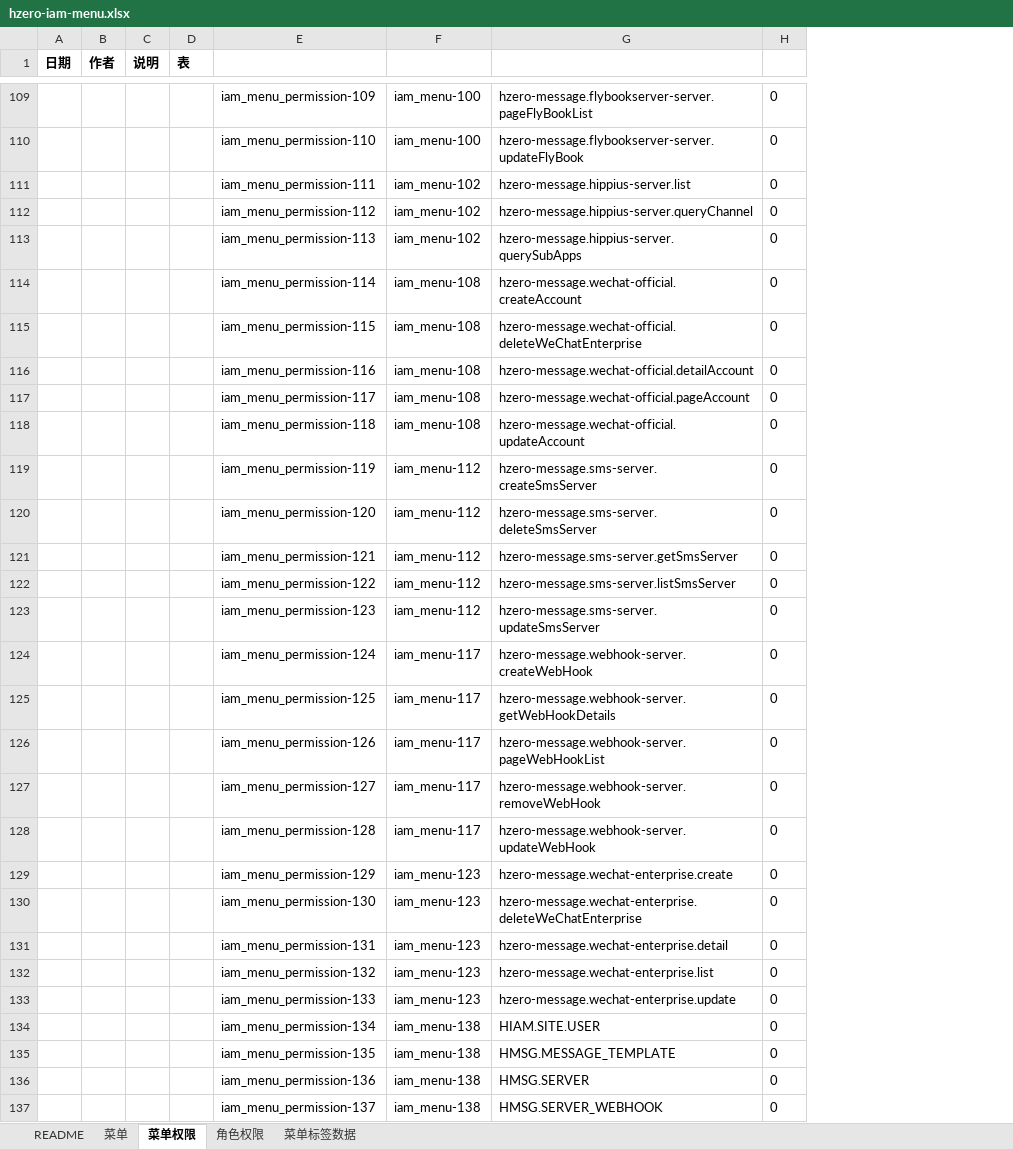
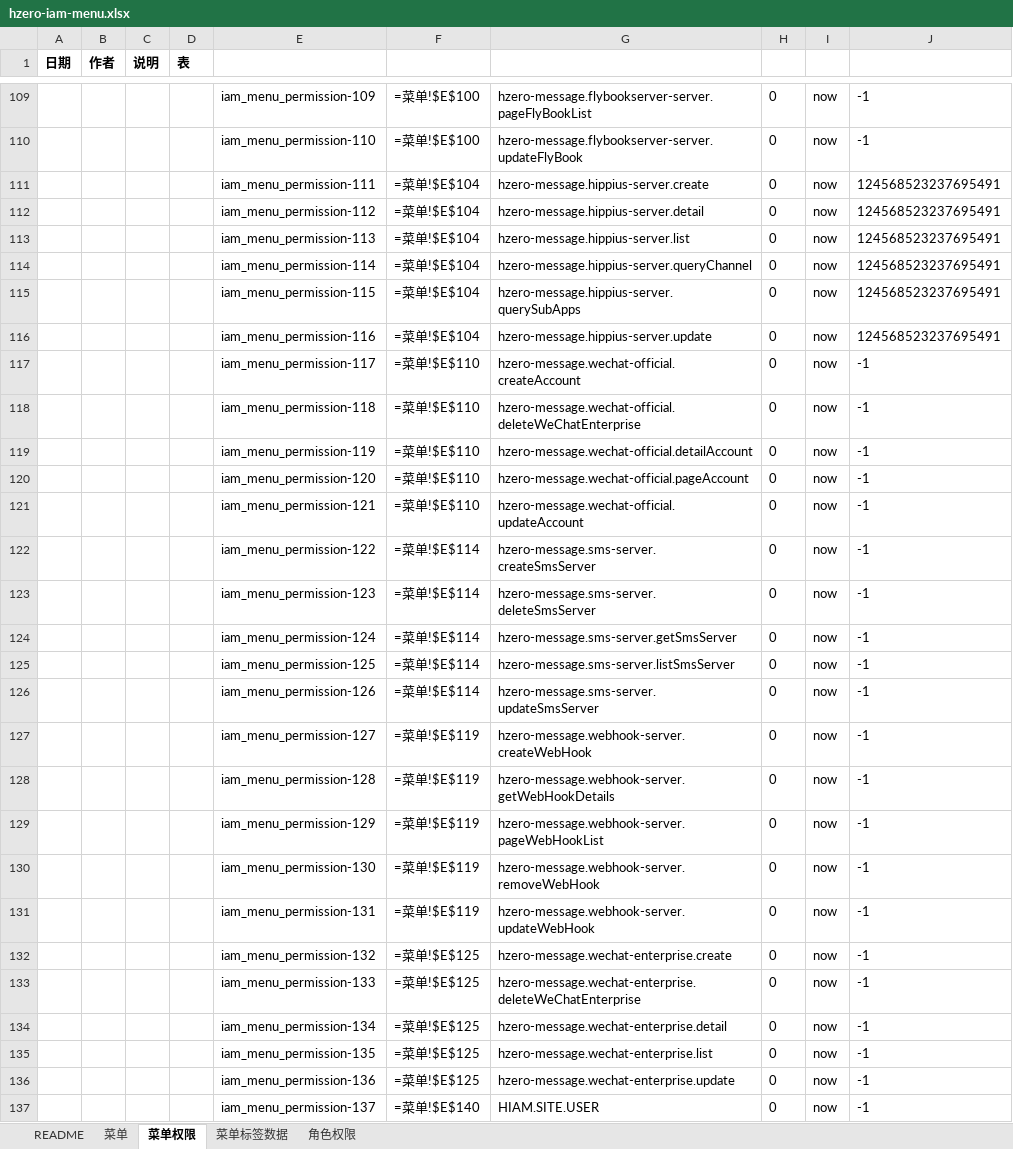
Before and after one commit to open-hand/choerodon-message, an Excel workbook: src/main/resources/script/db/init-data/hzero_message/hzero_platform/hzero-iam-menu.xlsx, sheet 菜单权限, drawn as a sheet; only a part is shown, gaps mark what is left out; values as stored, in another font and other column widths than the file's, no borders; formulas without a stored value are shown as written; removed rows and columns are numbered as before the commit, all else as after; the diff covers the shown part only; the diff names each change by its address in the sheet, - before the commit and + after, or states it on an @@ line.

```diff
--- a/src/main/resources/script/db/init-data/hzero_message/hzero_platform/hzero-iam-menu.xlsx (sheet 菜单权限)
+++ b/src/main/resources/script/db/init-data/hzero_message/hzero_platform/hzero-iam-menu.xlsx (sheet 菜单权限)
@@ sheet tab order changed: README | 菜单 | 菜单权限 | 菜单标签数据 | 角色权限 @@
-column F, rows 109-137: iam_menu-100 | iam_menu-100 | iam_menu-102 | iam_menu-102 | iam_menu-102 | iam_menu-108 | iam_menu-108 | iam_menu-108 | iam_menu-108 | iam_menu-108 | iam_menu-112 | iam_menu-112 | iam_menu-112 | iam_menu-112 | iam_menu-112 | iam_menu-117 | iam_menu-117 | iam_menu-117 | iam_menu-117 | iam_menu-117 | iam_menu-123 | iam_menu-123 | iam_menu-123 | iam_menu-123 | iam_menu-123 | iam_menu-138 | iam_menu-138 | iam_menu-138 | iam_menu-138
+column F, rows 109-137: =菜单!$E$100 | =菜单!$E$100 | =菜单!$E$104 | =菜单!$E$104 | =菜单!$E$104 | =菜单!$E$104 | =菜单!$E$104 | =菜单!$E$104 | =菜单!$E$110 | =菜单!$E$110 | =菜单!$E$110 | =菜单!$E$110 | =菜单!$E$110 | =菜单!$E$114 | =菜单!$E$114 | =菜单!$E$114 | =菜单!$E$114 | =菜单!$E$114 | =菜单!$E$119 | =菜单!$E$119 | =菜单!$E$119 | =菜单!$E$119 | =菜单!$E$119 | =菜单!$E$125 | =菜单!$E$125 | =菜单!$E$125 | =菜单!$E$125 | =菜单!$E$125 | =菜单!$E$140
+column I, rows 109-137: all now
+column J, rows 109-137: -1 | -1 | 124568523237695491 | 124568523237695491 | 124568523237695491 | 124568523237695491 | 124568523237695491 | 124568523237695491 | -1 | -1 | -1 | -1 | -1 | -1 | -1 | -1 | -1 | -1 | -1 | -1 | -1 | -1 | -1 | -1 | -1 | -1 | -1 | -1 | -1
-G111: hzero-message.hippius-server.list
+G111: hzero-message.hippius-server.create
-G112: hzero-message.hippius-server.queryChannel
+G112: hzero-message.hippius-server.detail
-G113: hzero-message.hippius-server.querySubApps
+G113: hzero-message.hippius-server.list
-G114: hzero-message.wechat-official.createAccount
+G114: hzero-message.hippius-server.queryChannel
-G115: hzero-message.wechat-official.deleteWeChatEnterprise
+G115: hzero-message.hippius-server.querySubApps
-G116: hzero-message.wechat-official.detailAccount
+G116: hzero-message.hippius-server.update
-G117: hzero-message.wechat-official.pageAccount
+G117: hzero-message.wechat-official.createAccount
-G118: hzero-message.wechat-official.updateAccount
+G118: hzero-message.wechat-official.deleteWeChatEnterprise
-G119: hzero-message.sms-server.createSmsServer
+G119: hzero-message.wechat-official.detailAccount
-G120: hzero-message.sms-server.deleteSmsServer
+G120: hzero-message.wechat-official.pageAccount
-G121: hzero-message.sms-server.getSmsServer
+G121: hzero-message.wechat-official.updateAccount
-G122: hzero-message.sms-server.listSmsServer
+G122: hzero-message.sms-server.createSmsServer
-G123: hzero-message.sms-server.updateSmsServer
+G123: hzero-message.sms-server.deleteSmsServer
-G124: hzero-message.webhook-server.createWebHook
+G124: hzero-message.sms-server.getSmsServer
-G125: hzero-message.webhook-server.getWebHookDetails
+G125: hzero-message.sms-server.listSmsServer
-G126: hzero-message.webhook-server.pageWebHookList
+G126: hzero-message.sms-server.updateSmsServer
-G127: hzero-message.webhook-server.removeWebHook
+G127: hzero-message.webhook-server.createWebHook
-G128: hzero-message.webhook-server.updateWebHook
+G128: hzero-message.webhook-server.getWebHookDetails
-G129: hzero-message.wechat-enterprise.create
+G129: hzero-message.webhook-server.pageWebHookList
-G130: hzero-message.wechat-enterprise.deleteWeChatEnterprise
+G130: hzero-message.webhook-server.removeWebHook
-G131: hzero-message.wechat-enterprise.detail
+G131: hzero-message.webhook-server.updateWebHook
-G132: hzero-message.wechat-enterprise.list
+G132: hzero-message.wechat-enterprise.create
-G133: hzero-message.wechat-enterprise.update
+G133: hzero-message.wechat-enterprise.deleteWeChatEnterprise
-G134: HIAM.SITE.USER
+G134: hzero-message.wechat-enterprise.detail
-G135: HMSG.MESSAGE_TEMPLATE
+G135: hzero-message.wechat-enterprise.list
-G136: HMSG.SERVER
+G136: hzero-message.wechat-enterprise.update
-G137: HMSG.SERVER_WEBHOOK
+G137: HIAM.SITE.USER
```
Also changed, not shown: 3 added rows and 234 edited cells elsewhere in this sheet, sheet 菜单, sheet 角色权限, sheet 菜单标签数据, src/main/resources/script/db/init-data/hzero_message/hzero_message/hzero-message.xlsx, src/main/resources/script/db/init-data/hzero_message/hzero_platform/hzero-platform-form.xlsx, 20 other files.
